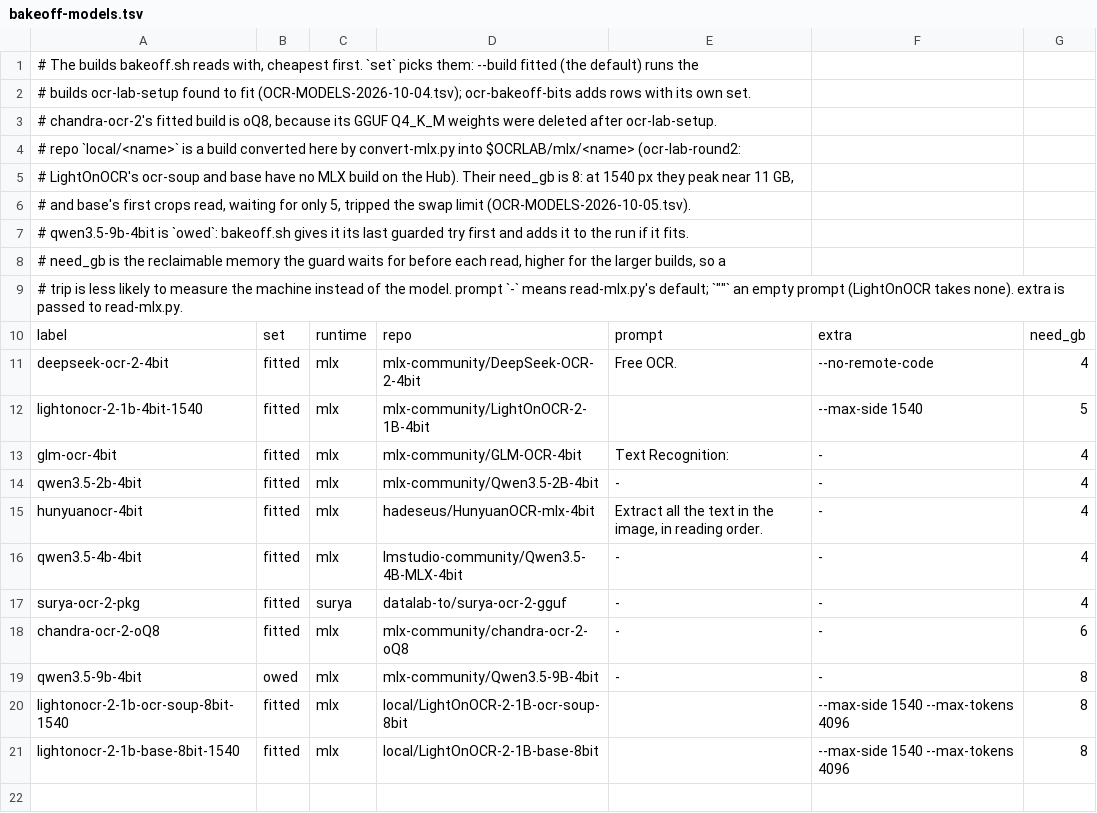
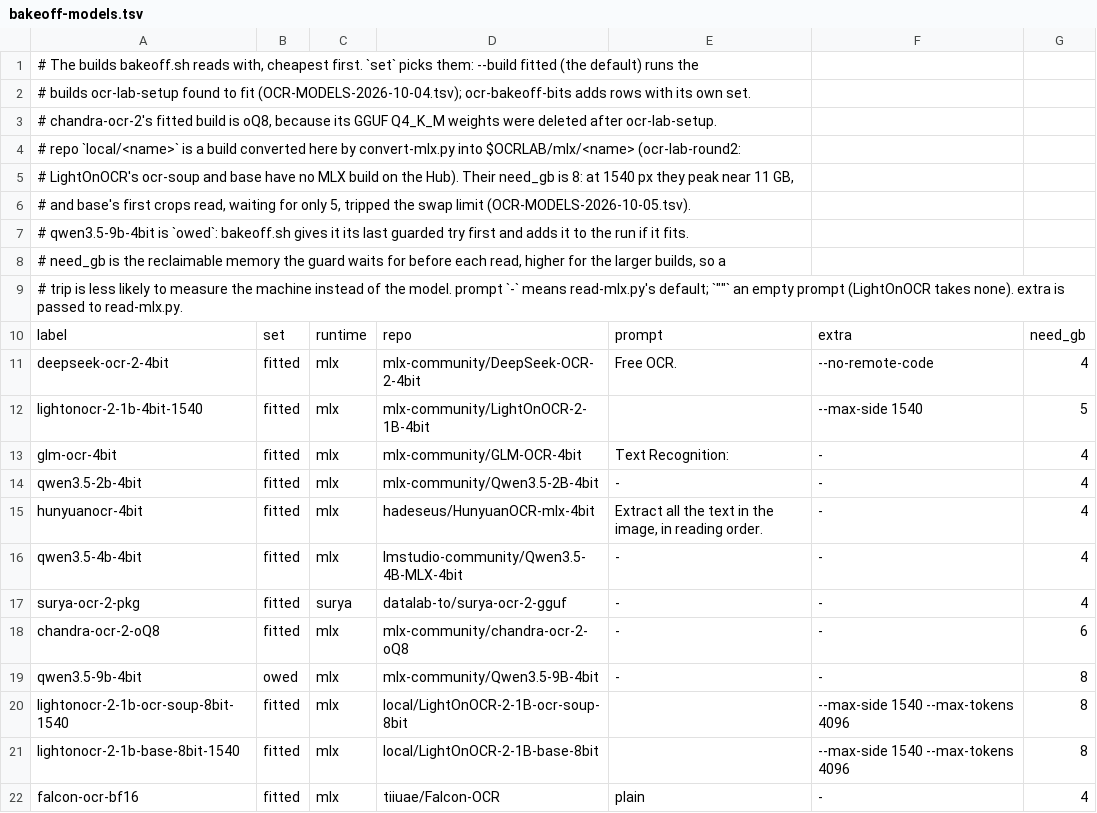
Before and after one commit to charlesapetersen/vision-ocr, a TSV file: ops/ocrlab/bakeoff-models.tsv, drawn as a sheet.

```diff
--- a/ops/ocrlab/bakeoff-models.tsv
+++ b/ops/ocrlab/bakeoff-models.tsv
@@ -21 +21,2 @@ lightonocr-2-1b-ocr-soup-8bit-1540	fitted	mlx	local/LightOnOCR-2-1B-ocr-soup-8bi
 lightonocr-2-1b-base-8bit-1540	fitted	mlx	local/LightOnOCR-2-1B-base-8bit	""	--max-side 1540 --max-tokens 4096	8
+falcon-ocr-bf16	fitted	mlx	tiiuae/Falcon-OCR	plain	-	4
```
Also changed, not shown: OCR-MODELS-2026-10-05.tsv, 2 other files.
